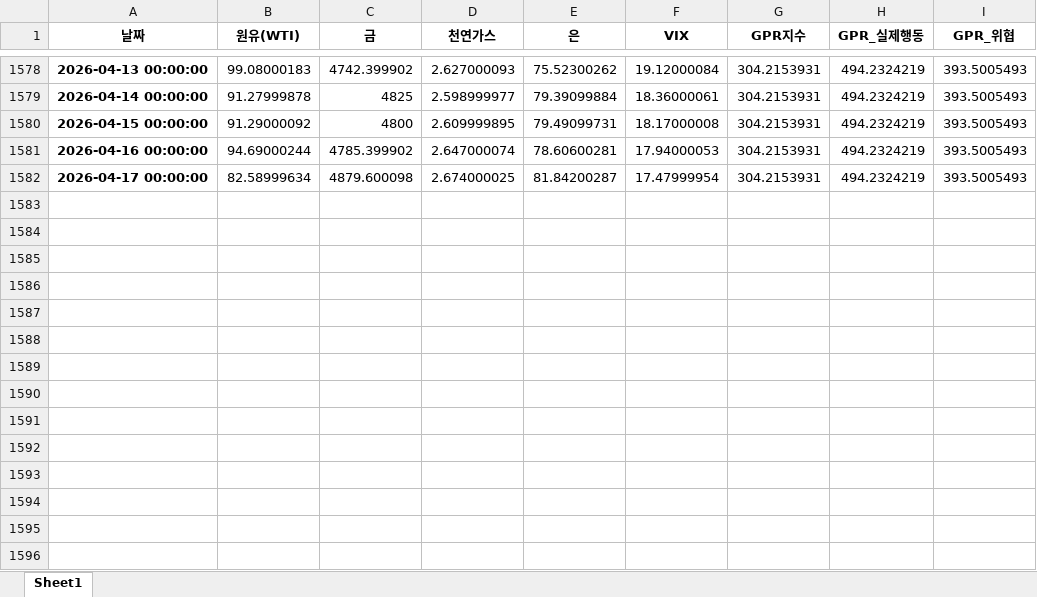
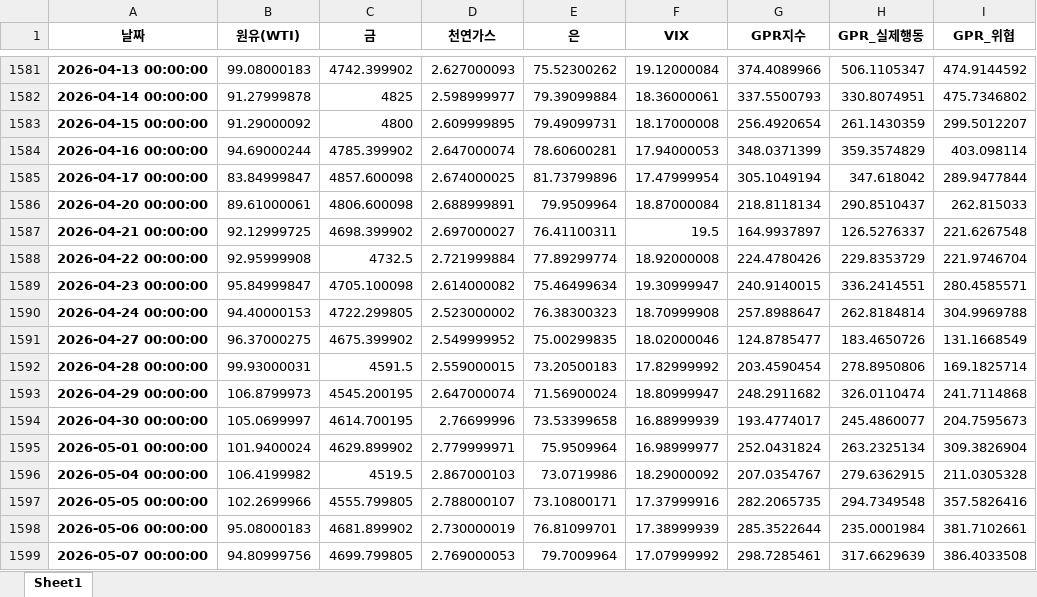
Before and after one commit to dbwhdgjs/ml-project, an Excel workbook: data/commodity_vix_gpr_latest.xlsx, sheet Sheet1, drawn as a sheet; only a part is shown, gaps mark what is left out; values as stored, in another font and other column widths than the file's, no borders; addresses are those after the commit; the diff covers the shown part only; the diff names each change by its address in the sheet, - before the commit and + after, or states it on an @@ line.

```diff
--- a/data/commodity_vix_gpr_latest.xlsx (sheet Sheet1)
+++ b/data/commodity_vix_gpr_latest.xlsx (sheet Sheet1)
-G1581 (GPR지수): 304.2153931
+G1581 (GPR지수): 374.4089966
-H1581 (GPR_실제행동): 494.2324219
+H1581 (GPR_실제행동): 506.1105347
-I1581 (GPR_위협): 393.5005493
+I1581 (GPR_위협): 474.9144592
-G1582 (GPR지수): 304.2153931
+G1582 (GPR지수): 337.5500793
-H1582 (GPR_실제행동): 494.2324219
+H1582 (GPR_실제행동): 330.8074951
-I1582 (GPR_위협): 393.5005493
+I1582 (GPR_위협): 475.7346802
-G1583 (GPR지수): 304.2153931
+G1583 (GPR지수): 256.4920654
-H1583 (GPR_실제행동): 494.2324219
+H1583 (GPR_실제행동): 261.1430359
-I1583 (GPR_위협): 393.5005493
+I1583 (GPR_위협): 299.5012207
-G1584 (GPR지수): 304.2153931
+G1584 (GPR지수): 348.0371399
-H1584 (GPR_실제행동): 494.2324219
+H1584 (GPR_실제행동): 359.3574829
-I1584 (GPR_위협): 393.5005493
+I1584 (GPR_위협): 403.098114
-B1585 (원유(WTI)): 82.58999634
+B1585 (원유(WTI)): 83.84999847
-C1585 (금): 4879.600098
+C1585 (금): 4857.600098
-E1585 (은): 81.84200287
+E1585 (은): 81.73799896
-G1585 (GPR지수): 304.2153931
+G1585 (GPR지수): 305.1049194
-H1585 (GPR_실제행동): 494.2324219
+H1585 (GPR_실제행동): 347.618042
-I1585 (GPR_위협): 393.5005493
+I1585 (GPR_위협): 289.9477844
+row 1586: 2026-04-20 00:00:00 | 89.61000061 | 4806.600098 | 2.688999891 | 79.9509964 | 18.87000084 | 218.8118134 | 290.8510437 | 262.815033
+row 1587: 2026-04-21 00:00:00 | 92.12999725 | 4698.399902 | 2.697000027 | 76.41100311 | 19.5 | 164.9937897 | 126.5276337 | 221.6267548
+row 1588: 2026-04-22 00:00:00 | 92.95999908 | 4732.5 | 2.721999884 | 77.89299774 | 18.92000008 | 224.4780426 | 229.8353729 | 221.9746704
+row 1589: 2026-04-23 00:00:00 | 95.84999847 | 4705.100098 | 2.614000082 | 75.46499634 | 19.30999947 | 240.9140015 | 336.2414551 | 280.4585571
+row 1590: 2026-04-24 00:00:00 | 94.40000153 | 4722.299805 | 2.523000002 | 76.38300323 | 18.70999908 | 257.8988647 | 262.8184814 | 304.9969788
+row 1591: 2026-04-27 00:00:00 | 96.37000275 | 4675.399902 | 2.549999952 | 75.00299835 | 18.02000046 | 124.8785477 | 183.4650726 | 131.1668549
+row 1592: 2026-04-28 00:00:00 | 99.93000031 | 4591.5 | 2.559000015 | 73.20500183 | 17.82999992 | 203.4590454 | 278.8950806 | 169.1825714
+row 1593: 2026-04-29 00:00:00 | 106.8799973 | 4545.200195 | 2.647000074 | 71.56900024 | 18.80999947 | 248.2911682 | 326.0110474 | 241.7114868
+row 1594: 2026-04-30 00:00:00 | 105.0699997 | 4614.700195 | 2.76699996 | 73.53399658 | 16.88999939 | 193.4774017 | 245.4860077 | 204.7595673
+row 1595: 2026-05-01 00:00:00 | 101.9400024 | 4629.899902 | 2.779999971 | 75.9509964 | 16.98999977 | 252.0431824 | 263.2325134 | 309.3826904
+row 1596: 2026-05-04 00:00:00 | 106.4199982 | 4519.5 | 2.867000103 | 73.0719986 | 18.29000092 | 207.0354767 | 279.6362915 | 211.0305328
+row 1597: 2026-05-05 00:00:00 | 102.2699966 | 4555.799805 | 2.788000107 | 73.10800171 | 17.37999916 | 282.2065735 | 294.7349548 | 357.5826416
+row 1598: 2026-05-06 00:00:00 | 95.08000183 | 4681.899902 | 2.730000019 | 76.81099701 | 17.38999939 | 285.3522644 | 235.0001984 | 381.7102661
+row 1599: 2026-05-07 00:00:00 | 94.80999756 | 4699.799805 | 2.769000053 | 79.7009964 | 17.07999992 | 298.7285461 | 317.6629639 | 386.4033508
```
Also changed, not shown: 32 added rows and 72 edited cells elsewhere in this sheet, data/commodity_vix_gpr_live.xlsx, 33 other files.
